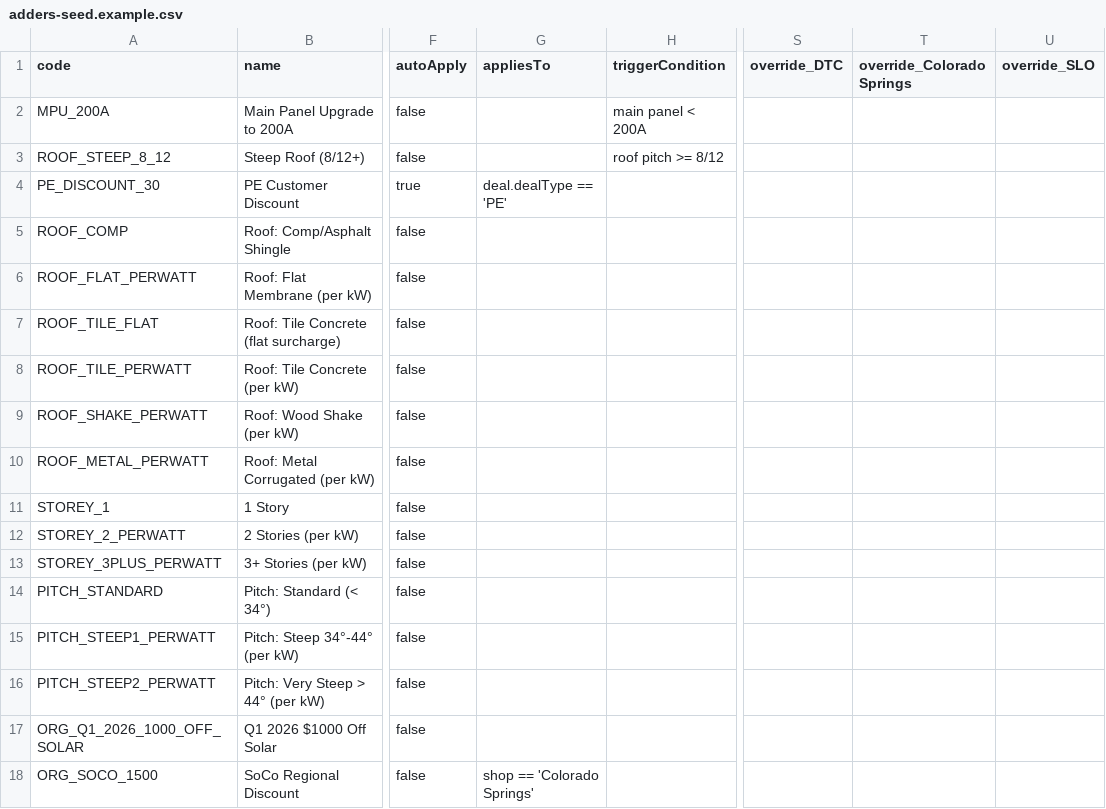
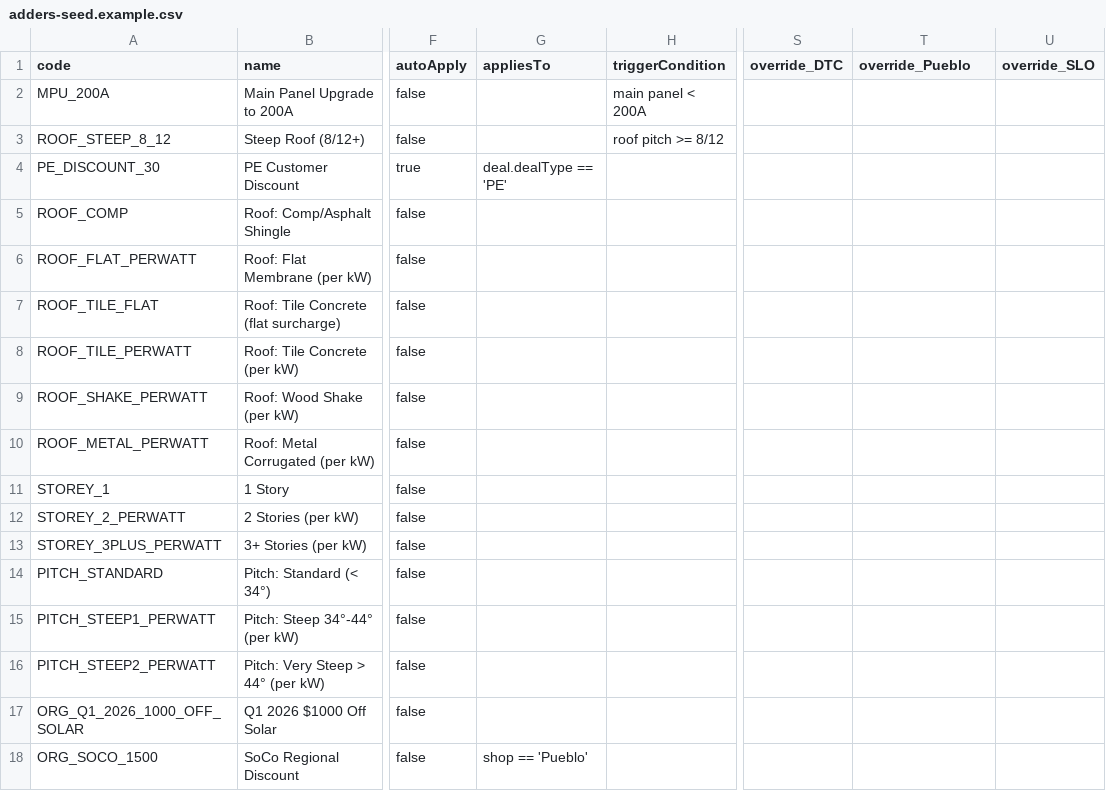
Before and after one commit to zachsrosen/pb-operations-suite, a CSV file: scripts/data/adders-seed.example.csv, drawn as a sheet; only a part is shown, gaps mark what is left out; the diff names each change by its address in the sheet, - before the commit and + after, or states it on an @@ line.

```diff
--- a/scripts/data/adders-seed.example.csv
+++ b/scripts/data/adders-seed.example.csv
-T1: override_Colorado Springs
+T1: override_Pueblo
-G18 (appliesTo): shop == 'Colorado Springs'
+G18 (appliesTo): shop == 'Pueblo'
```
Also changed, not shown: 7 other files.
